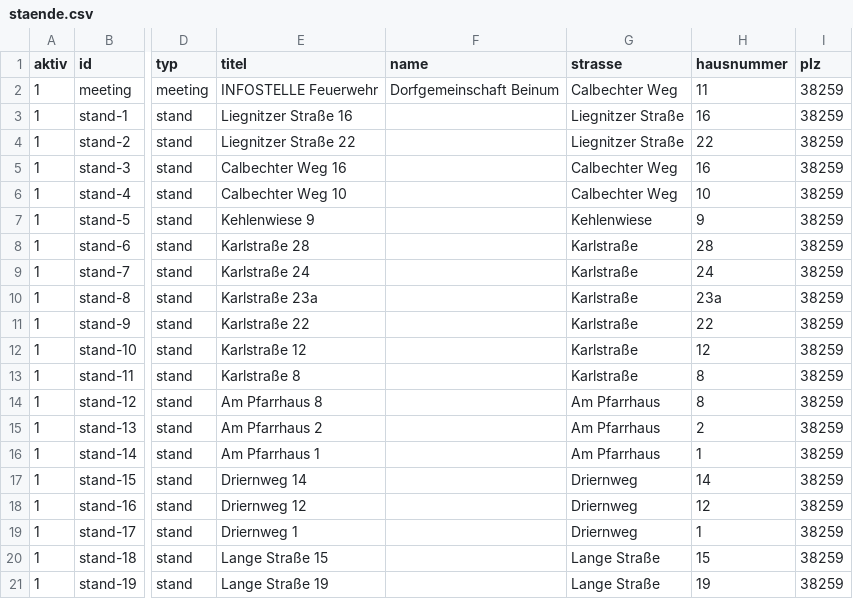
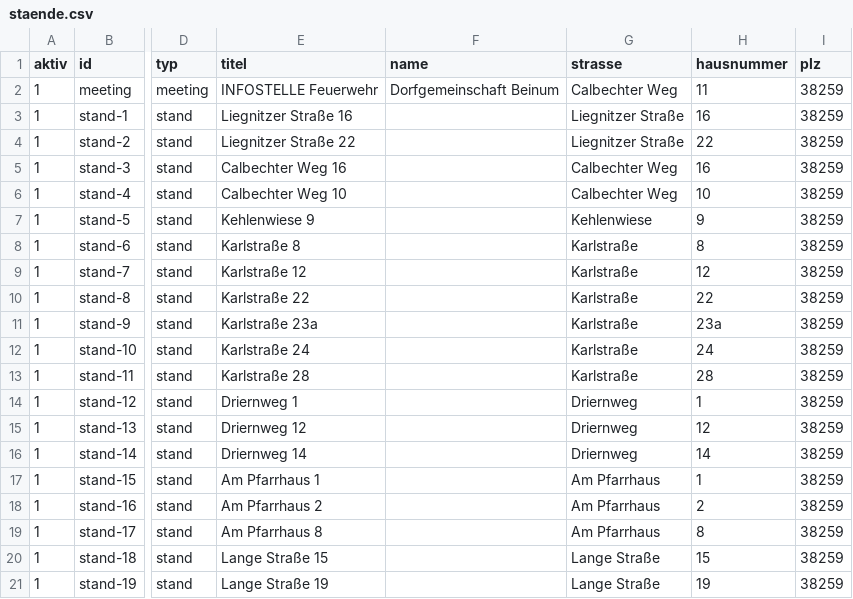
Before and after one commit to wzr6f5yvk4-jpg/dorfflohmarkt-beinum, a CSV file: staende.csv, drawn as a sheet; only a part is shown, gaps mark what is left out; the diff names each change by its address in the sheet, - before the commit and + after, or states it on an @@ line.

Commit message:
Update staende.csv to activate entries

```diff
--- a/staende.csv
+++ b/staende.csv
-E8 (titel): Karlstraße 28
+E8 (titel): Karlstraße 8
-H8 (hausnummer): 28
+H8 (hausnummer): 8
-E9 (titel): Karlstraße 24
+E9 (titel): Karlstraße 12
-H9 (hausnummer): 24
+H9 (hausnummer): 12
-E10 (titel): Karlstraße 23a
+E10 (titel): Karlstraße 22
-H10 (hausnummer): 23a
+H10 (hausnummer): 22
-E11 (titel): Karlstraße 22
+E11 (titel): Karlstraße 23a
-H11 (hausnummer): 22
+H11 (hausnummer): 23a
-E12 (titel): Karlstraße 12
+E12 (titel): Karlstraße 24
-H12 (hausnummer): 12
+H12 (hausnummer): 24
-E13 (titel): Karlstraße 8
+E13 (titel): Karlstraße 28
-H13 (hausnummer): 8
+H13 (hausnummer): 28
-E14 (titel): Am Pfarrhaus 8
+E14 (titel): Driernweg 1
-G14:G16 (strasse): Am Pfarrhaus
+G14:G16 (strasse): Driernweg
-H14 (hausnummer): 8
+H14 (hausnummer): 1
-E15 (titel): Am Pfarrhaus 2
+E15 (titel): Driernweg 12
-H15 (hausnummer): 2
+H15 (hausnummer): 12
-E16 (titel): Am Pfarrhaus 1
+E16 (titel): Driernweg 14
-H16 (hausnummer): 1
+H16 (hausnummer): 14
-E17 (titel): Driernweg 14
+E17 (titel): Am Pfarrhaus 1
-G17:G19 (strasse): Driernweg
+G17:G19 (strasse): Am Pfarrhaus
-H17 (hausnummer): 14
+H17 (hausnummer): 1
-E18 (titel): Driernweg 12
+E18 (titel): Am Pfarrhaus 2
-H18 (hausnummer): 12
+H18 (hausnummer): 2
-E19 (titel): Driernweg 1
+E19 (titel): Am Pfarrhaus 8
-H19 (hausnummer): 1
+H19 (hausnummer): 8
```
